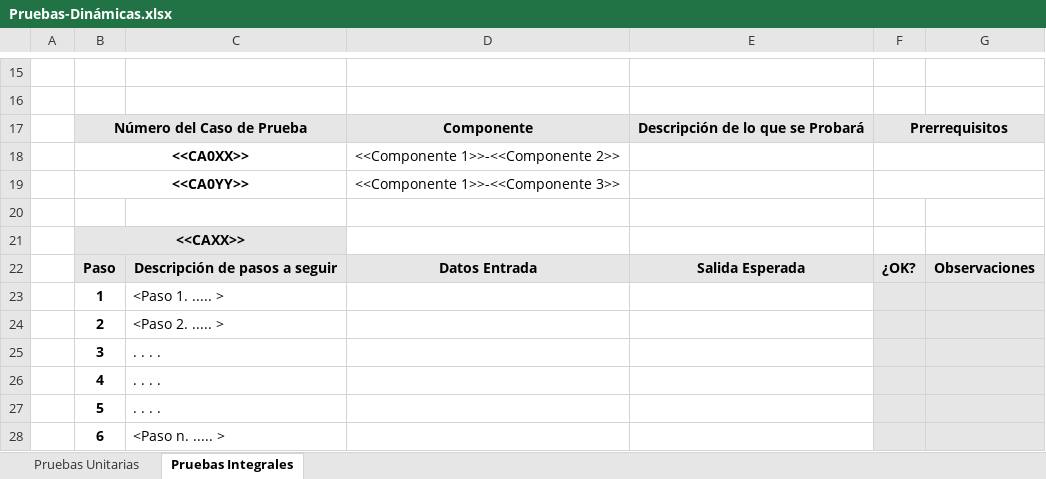
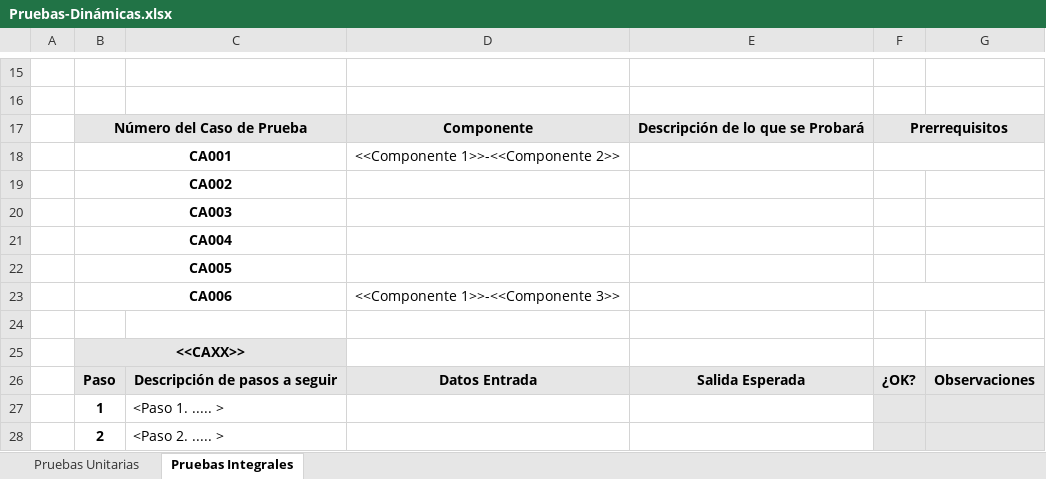
Before and after one commit to animedy/UTP_APLICACION, an Excel workbook: UTP_Aplicacion/1. Analisis/Pruebas-Dinámicas.xlsx, sheet Pruebas Integrales, drawn as a sheet; only a part is shown, gaps mark what is left out; the shorter side is filled out with more unchanged rows; values as stored, in another font and other column widths than the file's, no borders; charts and pictures not drawn; addresses are those after the commit; the diff names each change by its address in the sheet, - before the commit and + after, or states it on an @@ line.

```diff
--- a/UTP_Aplicacion/1. Analisis/Pruebas-Dinámicas.xlsx (sheet Pruebas Integrales)
+++ b/UTP_Aplicacion/1. Analisis/Pruebas-Dinámicas.xlsx (sheet Pruebas Integrales)
-B18: <<CA0XX>>
+B18: CA001
+row 19:  | CA002
+row 20:  | CA003
+row 21:  | CA004
+row 22:  | CA005
-B23: <<CA0YY>>
+B23: CA006
```
Also changed, not shown: sheet Pruebas Unitarias, charts or pictures, 5 other files.
